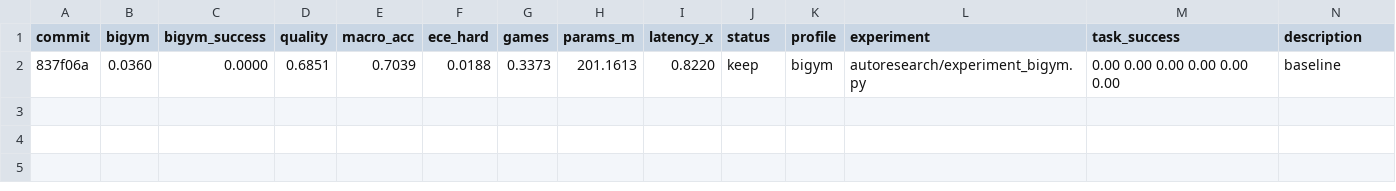
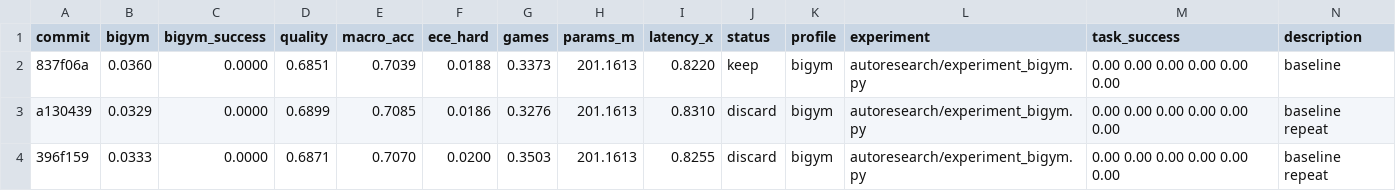
Before and after one commit to r33drichards/laya-vision, a TSV file: autoresearch/runs/bigym-sep29/results.tsv, drawn as a sheet.

```diff
--- a/autoresearch/runs/bigym-sep29/results.tsv
+++ b/autoresearch/runs/bigym-sep29/results.tsv
@@ -2 +2,3 @@ commit	bigym	bigym_success	quality	macro_acc	ece_hard	games	params_m	latency_x	s
 837f06a	0.0360	0.0000	0.6851	0.7039	0.0188	0.3373	201.1613	0.8220	keep	bigym	autoresearch/experiment_bigym.py	0.00 0.00 0.00 0.00 0.00 0.00	baseline
+a130439	0.0329	0.0000	0.6899	0.7085	0.0186	0.3276	201.1613	0.8310	discard	bigym	autoresearch/experiment_bigym.py	0.00 0.00 0.00 0.00 0.00 0.00	baseline repeat
+396f159	0.0333	0.0000	0.6871	0.7070	0.0200	0.3503	201.1613	0.8255	discard	bigym	autoresearch/experiment_bigym.py	0.00 0.00 0.00 0.00 0.00 0.00	baseline repeat
```
Also changed, not shown: 2 other files.
